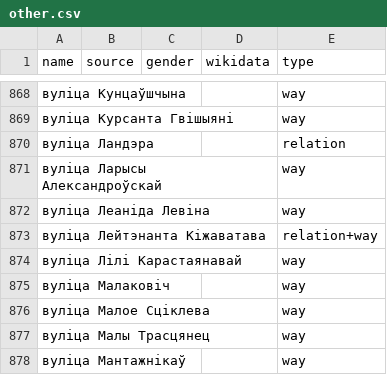
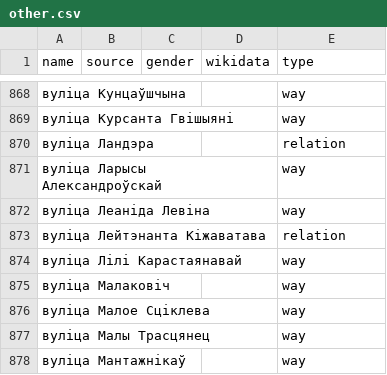
Before and after one commit to EqualStreetNames/equalstreetnames-minsk, a CSV file: data/other.csv, drawn as a sheet; only a part is shown, gaps mark what is left out.

```diff
--- a/data/other.csv
+++ b/data/other.csv
@@ -872,3 +872,3 @@ name,source,gender,wikidata,type
 "вуліца Леаніда Левіна",,,,way
-"вуліца Лейтэнанта Кіжаватава",,,,relation+way
+"вуліца Лейтэнанта Кіжаватава",,,,relation
 "вуліца Лілі Карастаянавай",,,,way
```
Also changed, not shown: 3 other files.
